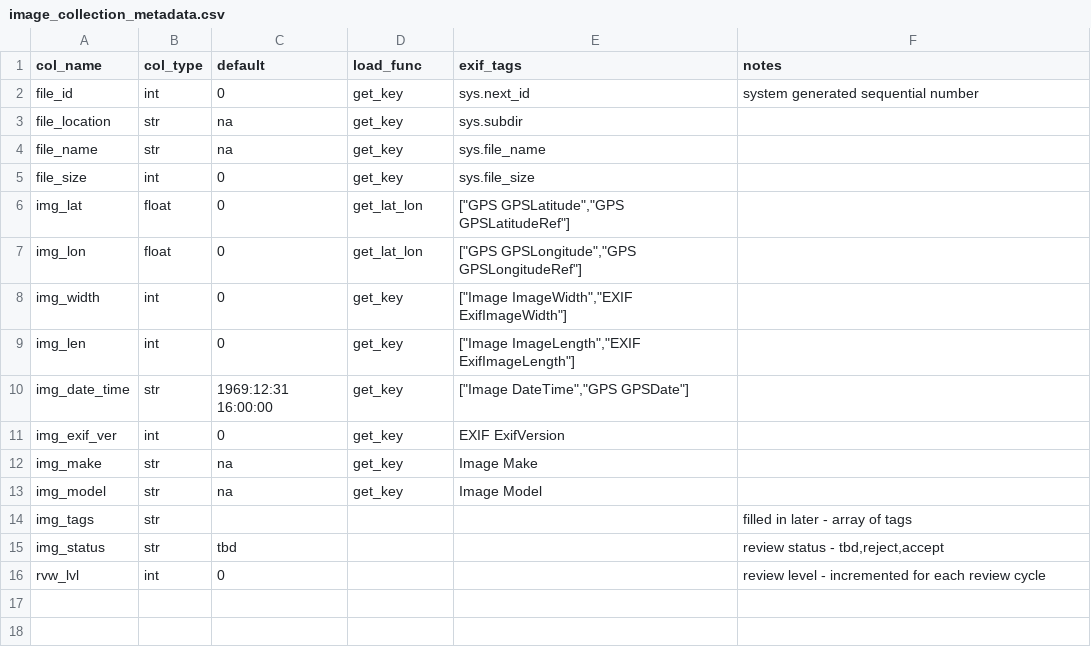
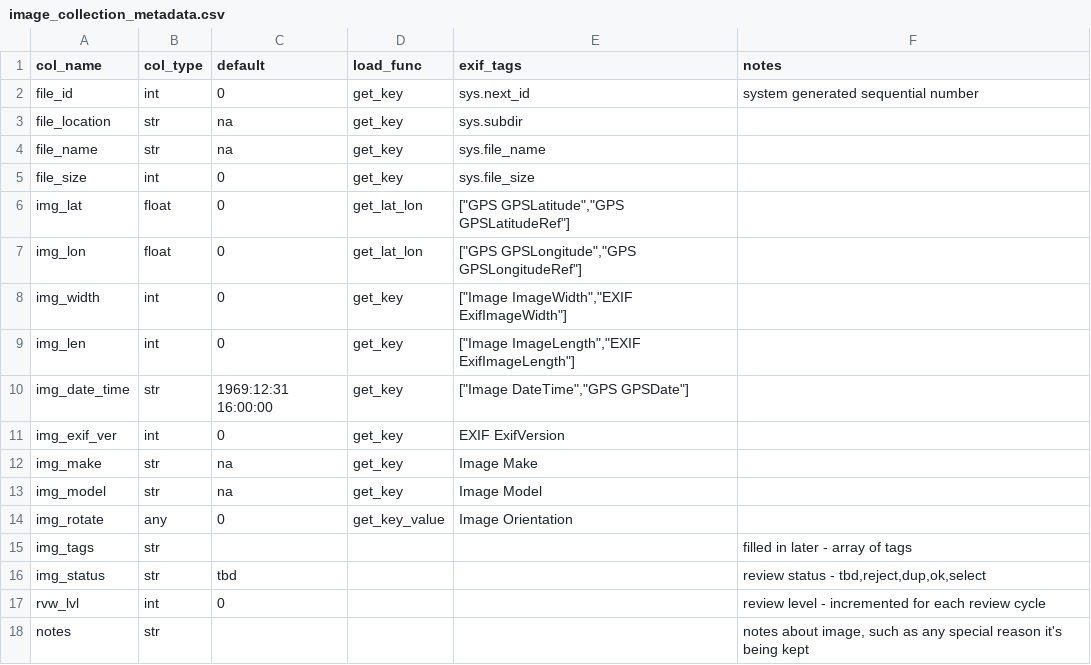
Before and after one commit to ddgarrett/process_images, a CSV file: image_collection_metadata.csv, drawn as a sheet.

```diff
--- a/image_collection_metadata.csv
+++ b/image_collection_metadata.csv
@@ -13,4 +13,6 @@ img_make,str,na,get_key,Image Make,
 img_model,str,na,get_key,Image Model,
+img_rotate,any,0,get_key_value,Image Orientation,
 img_tags,str, ,,,filled in later - array of tags
-img_status,str,tbd,,,"review status - tbd,reject,accept"
+img_status,str,tbd,,,"review status - tbd,reject,dup,ok,select"
 rvw_lvl,int,0,,,review level - incremented for each review cycle
+notes,str,,,,"notes about image, such as any special reason it's being kept"
```
Also changed, not shown: 12 other files.
